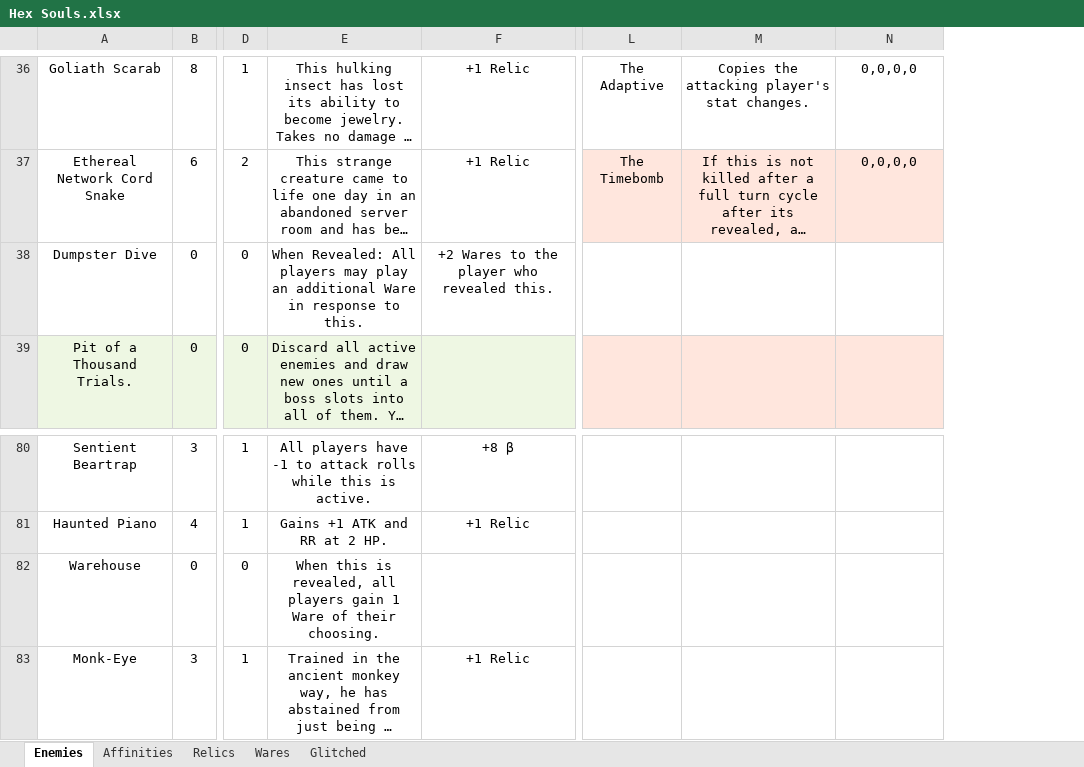
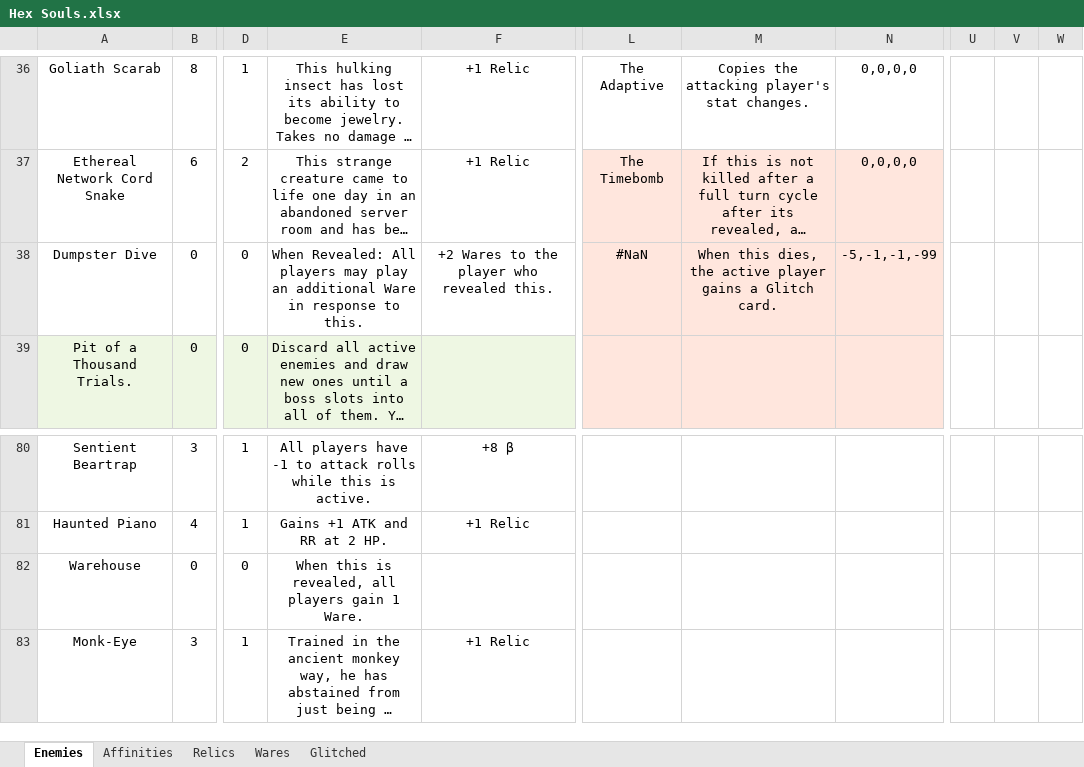
Before and after one commit to Reginald-Halifrax/CustomFourSouls, an Excel workbook: pythonProject/Hex Souls.xlsx, sheet Enemies, drawn as a sheet; only a part is shown, gaps mark what is left out; long unchanged cells end in …; values as stored, in another font and other column widths than the file's, no borders; charts and pictures and conditional formats and table styles not drawn; the diff covers the shown part only; the diff names each change by its address in the sheet, - before the commit and + after, or states it on an @@ line.

```diff
--- a/pythonProject/Hex Souls.xlsx (sheet Enemies)
+++ b/pythonProject/Hex Souls.xlsx (sheet Enemies)
+column U, empty
+column V, empty
+column W, empty
-L38: (empty)
+L38: #NaN
-L38:N38 fill: none
+L38:N38 fill: #FFE6DD
-M38: (empty)
+M38: When this dies, the active player gains a Glitch card.
-N38: (empty)
+N38: -5,-1,-1,-99
-E82: …gain 1 Ware of their choosing.
+E82: …gain 1 Ware.
```
Also changed, not shown: 1 added row, 1 removed row and 27 edited cells elsewhere in this sheet, sheet Wares, sheet Relics, sheet Glitched, sheet Affinities, 12 other files.
